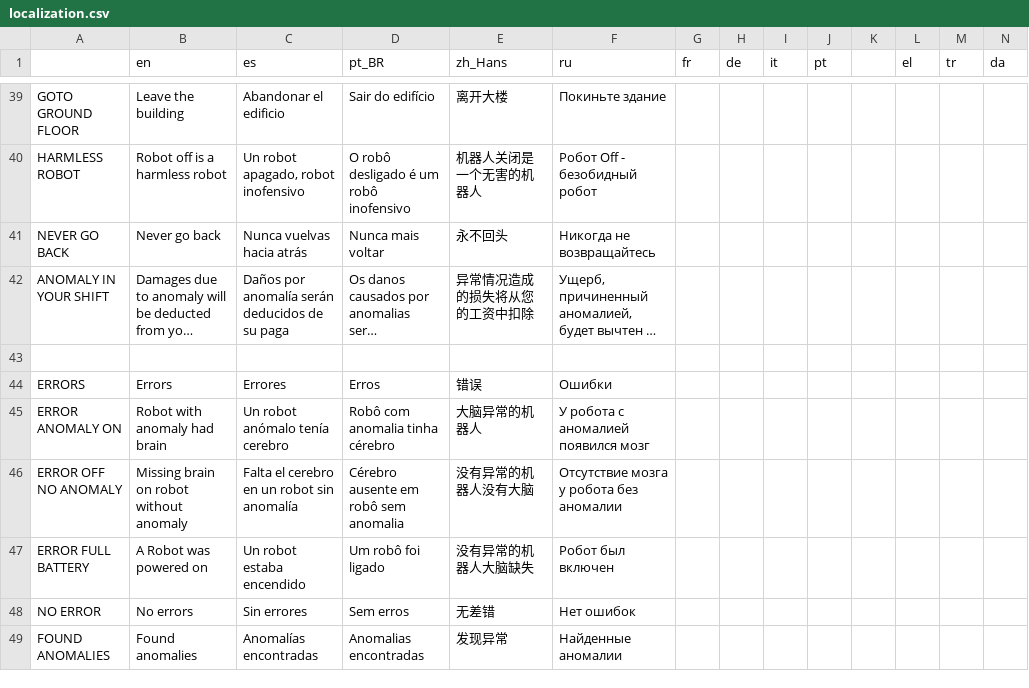
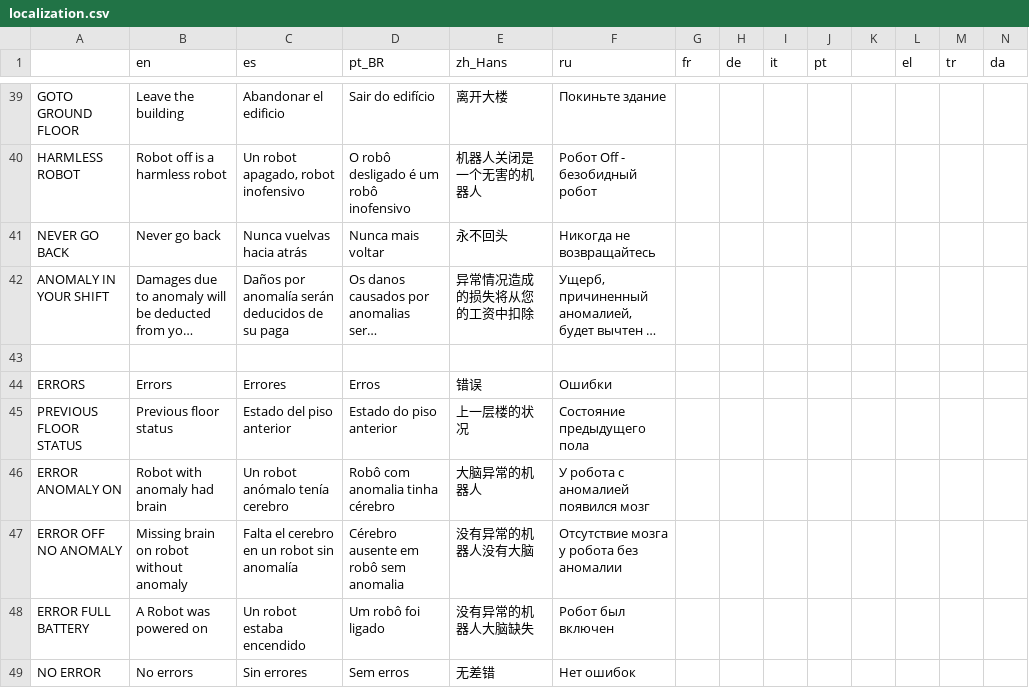
Before and after one commit to Eibriel/RobotAnomaly, a CSV file: localization/localization.csv, drawn as a sheet; only a part is shown, gaps mark what is left out; the shorter side is filled out with more unchanged rows; long unchanged cells end in …; rows hold the shown columns only; the diff names each change by its address in the sheet, - before the commit and + after, or states it on an @@ line.

```diff
--- a/localization/localization.csv
+++ b/localization/localization.csv
+row 45: PREVIOUS FLOOR STATUS | Previous floor status | Estado del piso anterior | Estado do piso anterior | 上一层楼的状况 | Состояние предыдущего пола
```
Also changed, not shown: 4 other files.
